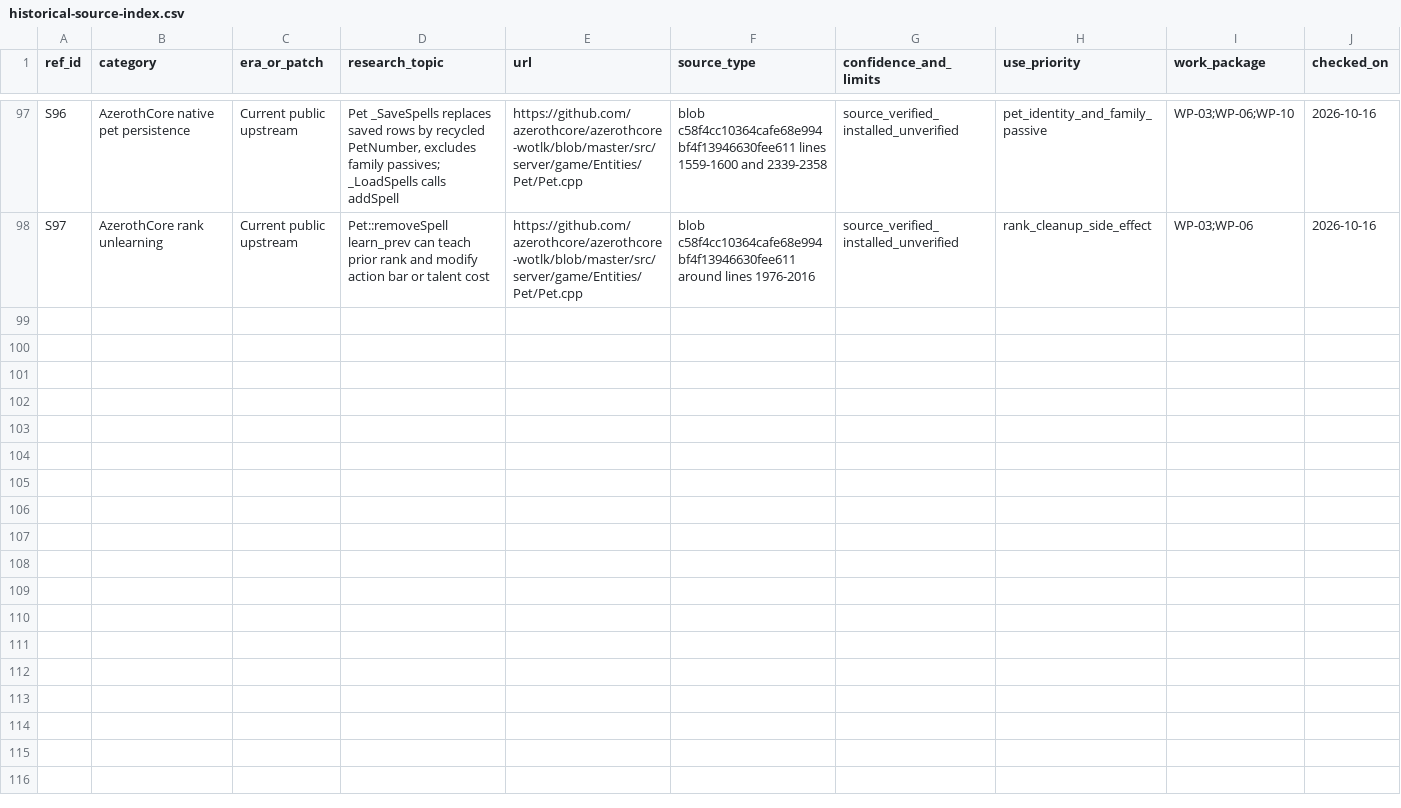
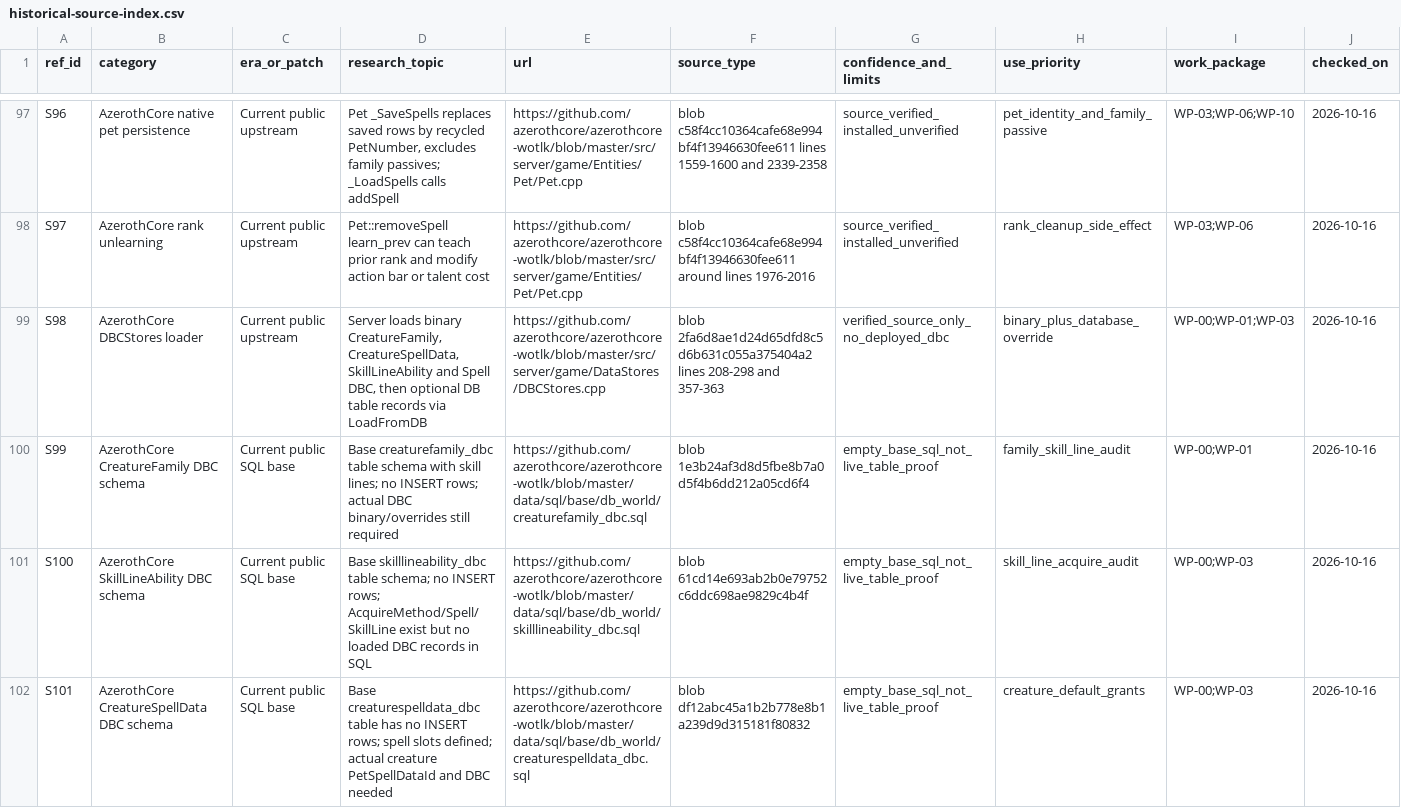
Before and after one commit to CosmicCuddle/Mod-Naxxramas-Hunter-Pets, a CSV file: data/reference/historical-source-index.csv, drawn as a sheet; only a part is shown, gaps mark what is left out; rows hold the shown columns only; the diff covers the shown part only; the diff names each change by its address in the sheet, - before the commit and + after, or states it on an @@ line.

Commit message:
research: add seven DBC source/override and WotLK auto-grant provenance entries

```diff
--- a/data/reference/historical-source-index.csv
+++ b/data/reference/historical-source-index.csv
+row 99: S98 | AzerothCore DBCStores loader | Current public upstream | Server loads binary CreatureFamily, CreatureSpellData, SkillLineAbility and Spell DBC, then optional DB table records via LoadFromDB | https://github.com/azerothcore/azerothcore-wotlk/blob/master/src/server/game/DataStores/DBCStores.cpp | blob 2fa6d8ae1d24d65dfd8c5d6b631c055a375404a2 lines 208-298 and 357-363 | verified_source_only_no_deployed_dbc | binary_plus_database_override | WP-00;WP-01;WP-03 | 2026-10-16
+row 100: S99 | AzerothCore CreatureFamily DBC schema | Current public SQL base | Base creaturefamily_dbc table schema with skill lines; no INSERT rows; actual DBC binary/overrides still required | https://github.com/azerothcore/azerothcore-wotlk/blob/master/data/sql/base/db_world/creaturefamily_dbc.sql | blob 1e3b24af3d8d5fbe8b7a0d5f4b6dd212a05cd6f4 | empty_base_sql_not_live_table_proof | family_skill_line_audit | WP-00;WP-01 | 2026-10-16
+row 101: S100 | AzerothCore SkillLineAbility DBC schema | Current public SQL base | Base skilllineability_dbc table schema; no INSERT rows; AcquireMethod/Spell/SkillLine exist but no loaded DBC records in SQL | https://github.com/azerothcore/azerothcore-wotlk/blob/master/data/sql/base/db_world/skilllineability_dbc.sql | blob 61cd14e693ab2b0e79752c6ddc698ae9829c4b4f | empty_base_sql_not_live_table_proof | skill_line_acquire_audit | WP-00;WP-03 | 2026-10-16
+row 102: S101 | AzerothCore CreatureSpellData DBC schema | Current public SQL base | Base creaturespelldata_dbc table has no INSERT rows; spell slots defined; actual creature PetSpellDataId and DBC needed | https://github.com/azerothcore/azerothcore-wotlk/blob/master/data/sql/base/db_world/creaturespelldata_dbc.sql | blob df12abc45a1b2b778e8b1a239d9d315181f80832 | empty_base_sql_not_live_table_proof | creature_default_grants | WP-00;WP-03 | 2026-10-16
```
Also changed, not shown: 3 added rows elsewhere in this file.
